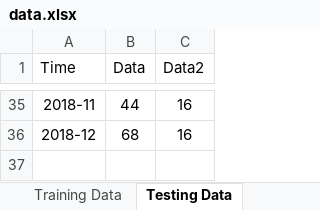
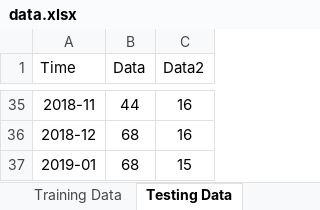
Before and after one commit to azhry/py-svr, an Excel workbook: data.xlsx, sheet Testing Data, drawn as a sheet; only a part is shown, gaps mark what is left out; values as stored, in another font and other column widths than the file's, no borders; the diff names each change by its address in the sheet, - before the commit and + after, or states it on an @@ line.

```diff
--- a/data.xlsx (sheet Testing Data)
+++ b/data.xlsx (sheet Testing Data)
+row 37: 2019-01 | 68 | 15
```
Also changed, not shown: 19 other files.
